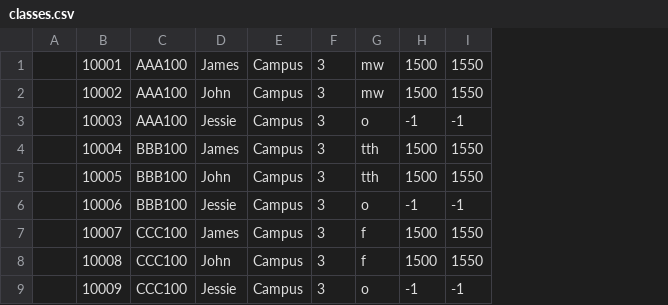
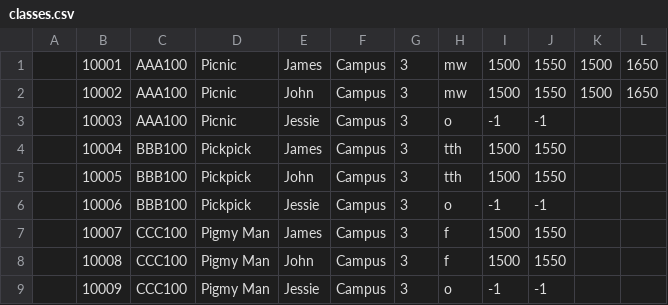
Before and after one commit to DrCopernicus/ClassesSimulator, a CSV file: classes.csv, drawn as a sheet; the diff names each change by its address in the sheet, - before the commit and + after, or states it on an @@ line.

```diff
--- a/classes.csv
+++ b/classes.csv
+column D, rows 1-9: Picnic | Picnic | Picnic | Pickpick | Pickpick | Pickpick | Pigmy Man | Pigmy Man | Pigmy Man
+column K, rows 1-2: 1500 | 1500
+column L, rows 1-2: 1650 | 1650
```
Also changed, not shown: 3 other files.
